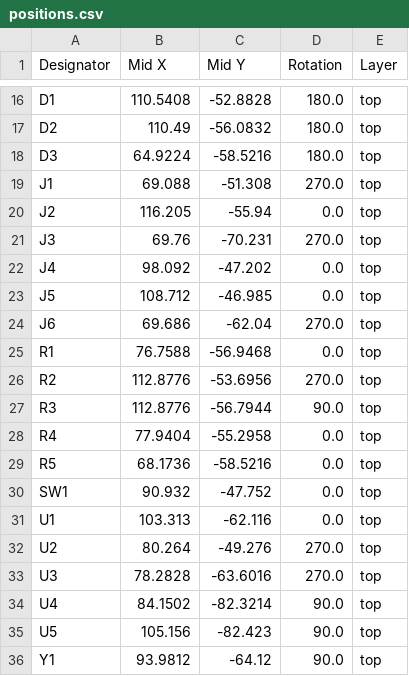
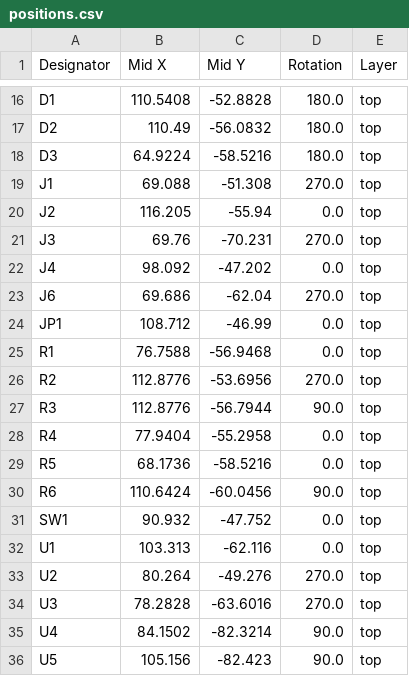
Before and after one commit to leocelente/duplex_radio_module, a CSV file: production/positions.csv, drawn as a sheet; only a part is shown, gaps mark what is left out; the shorter side is filled out with more unchanged rows; removed rows and columns are numbered as before the commit, all else as after; the diff names each change by its address in the sheet, - before the commit and + after, or states it on an @@ line.

Commit message:
Production Update
Signed-off-by: Leonardo Celente <leocelente@gmail.com>

```diff
--- a/production/positions.csv
+++ b/production/positions.csv
-row 23: J5 | 108.712 | -46.985 | 0.0 | top
+row 24: JP1 | 108.712 | -46.99 | 0.0 | top
+row 30: R6 | 110.6424 | -60.0456 | 90.0 | top
```
Also changed, not shown: production/bom.csv, 3 other files.
